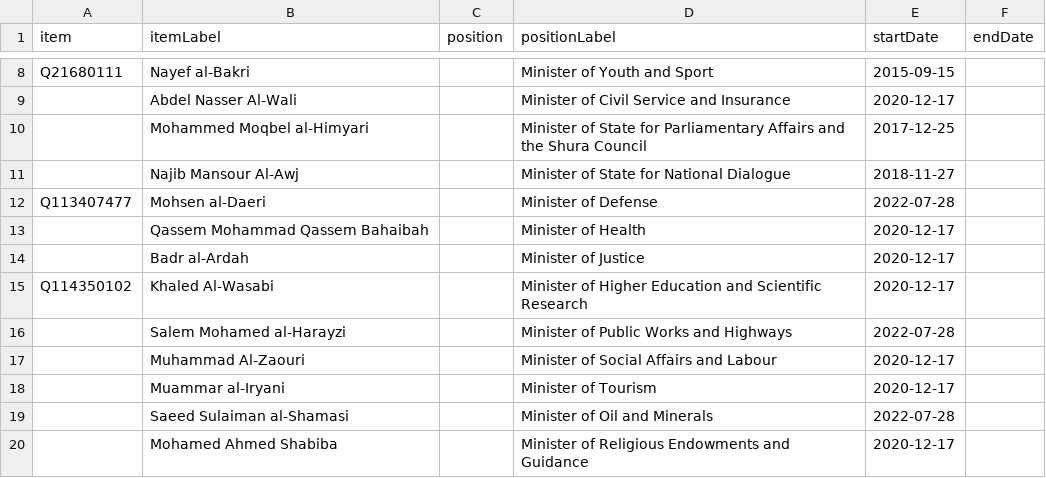
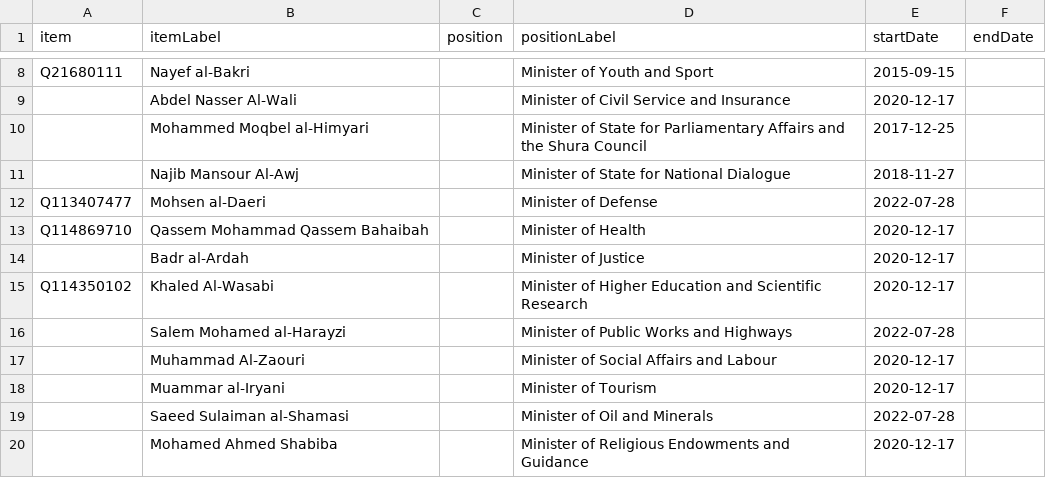
Before and after one commit to every-politician-scrapers/yemen, a CSV file: sources/cabinet/aden/current-enwiki/scraped.csv, drawn as a sheet; only a part is shown, gaps mark what is left out.

Commit message:
Compare external sources to Wikidata

```diff
--- a/sources/cabinet/aden/current-enwiki/scraped.csv
+++ b/sources/cabinet/aden/current-enwiki/scraped.csv
@@ -12,3 +12,3 @@ Q21680111,Nayef al-Bakri,,Minister of Youth and Sport,2015-09-15,
 Q113407477,Mohsen al-Daeri,,Minister of Defense,2022-07-28,
-,Qassem Mohammad Qassem Bahaibah,,Minister of Health,2020-12-17,
+Q114869710,Qassem Mohammad Qassem Bahaibah,,Minister of Health,2020-12-17,
 ,Badr al-Ardah,,Minister of Justice,2020-12-17,
```
